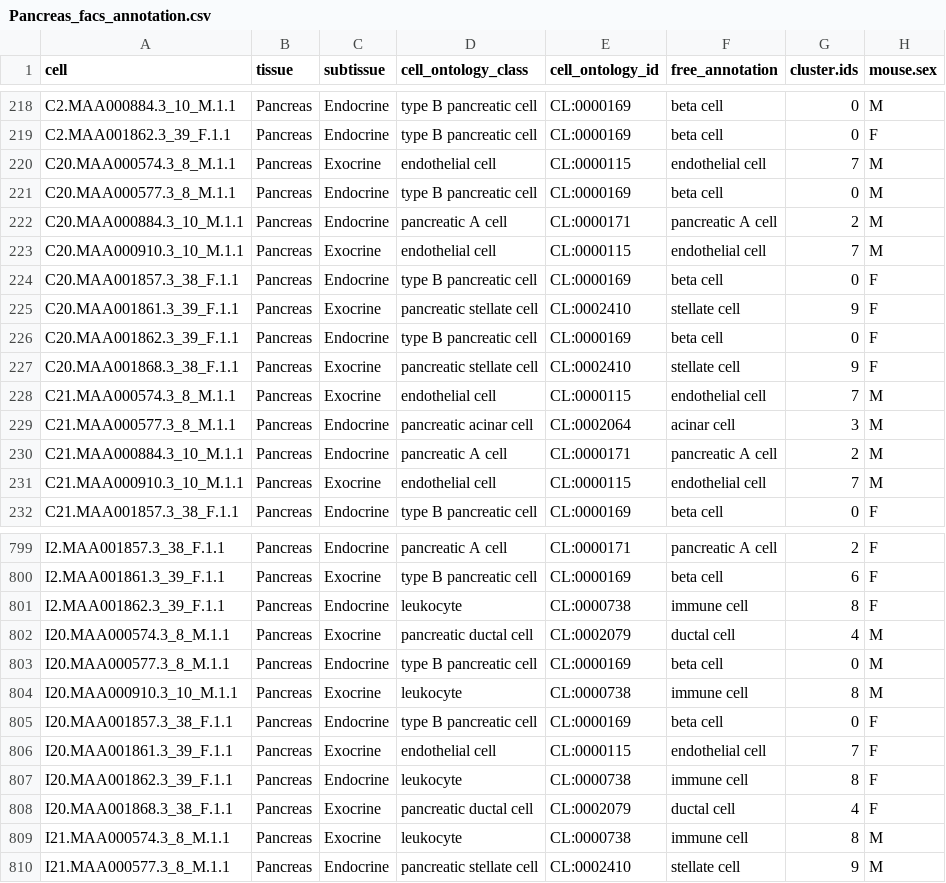
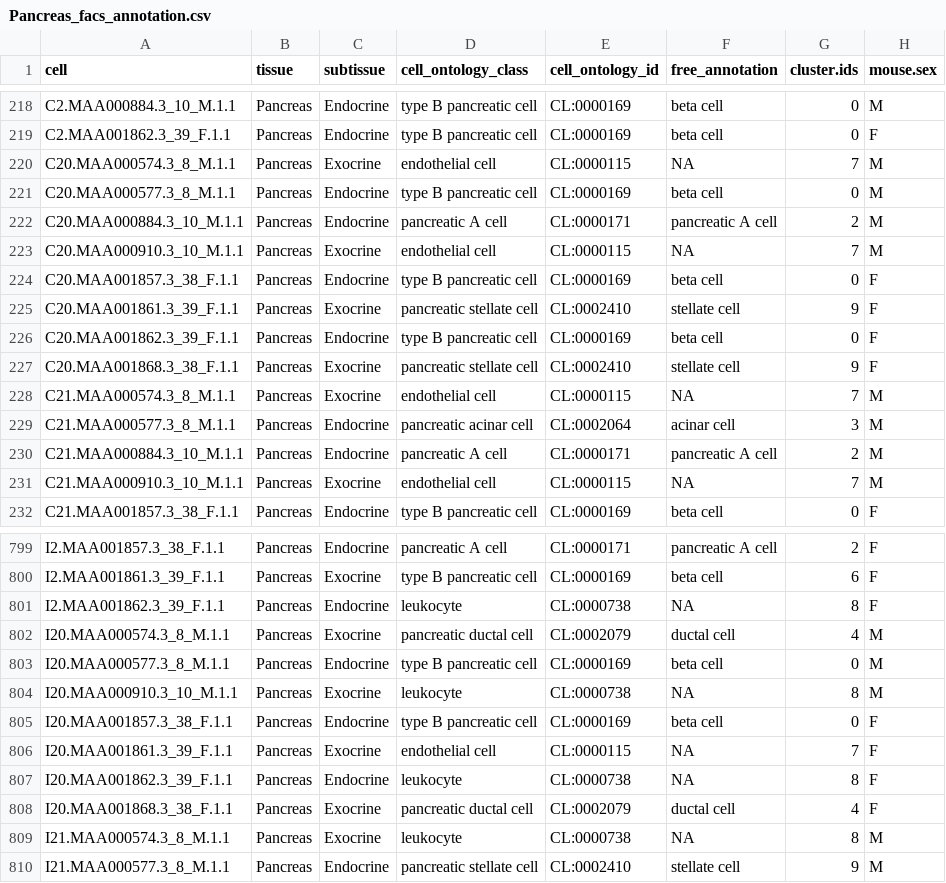
Before and after one commit to czbiohub-sf/tabula-muris, a CSV file: 00_data_ingest/03_tissue_annotation_csv/Pancreas_facs_annotation.csv, drawn as a sheet; only a part is shown, gaps mark what is left out; the diff covers the shown part only; the diff names each change by its address in the sheet, - before the commit and + after, or states it on an @@ line.

```diff
--- a/00_data_ingest/03_tissue_annotation_csv/Pancreas_facs_annotation.csv
+++ b/00_data_ingest/03_tissue_annotation_csv/Pancreas_facs_annotation.csv
-F220 (free_annotation): endothelial cell
+F220 (free_annotation): NA
-F223 (free_annotation): endothelial cell
+F223 (free_annotation): NA
-F228 (free_annotation): endothelial cell
+F228 (free_annotation): NA
-F231 (free_annotation): endothelial cell
+F231 (free_annotation): NA
-F801 (free_annotation): immune cell
+F801 (free_annotation): NA
-F804 (free_annotation): immune cell
+F804 (free_annotation): NA
-F806 (free_annotation): endothelial cell
+F806 (free_annotation): NA
-F807 (free_annotation): immune cell
+F807 (free_annotation): NA
-F809 (free_annotation): immune cell
+F809 (free_annotation): NA
```
Also changed, not shown: 111 edited cells elsewhere in this file, 00_data_ingest/03_tissue_annotation_csv/Liver_droplet_annotation.csv, 00_data_ingest/03_tissue_annotation_csv/Liver_facs_annotation.csv, 4 other files.
